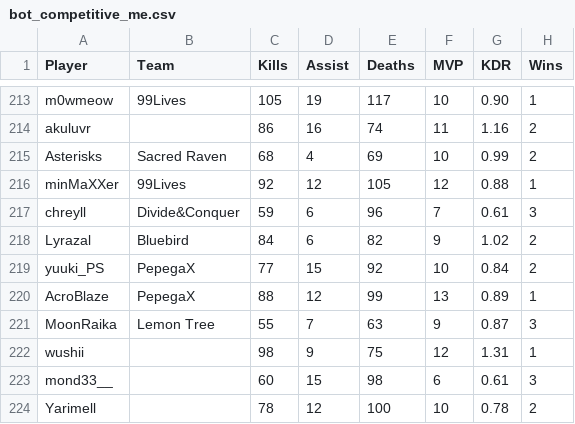
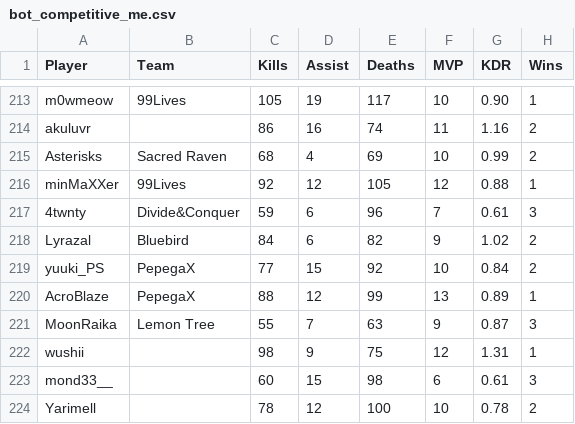
Before and after one commit to CGreyIce/bot-pro-league, a CSV file: data/bot_competitive_me.csv, drawn as a sheet; only a part is shown, gaps mark what is left out; the diff names each change by its address in the sheet, - before the commit and + after, or states it on an @@ line.

```diff
--- a/data/bot_competitive_me.csv
+++ b/data/bot_competitive_me.csv
-A217 (Player): chreyll
+A217 (Player): 4twnty
```
Also changed, not shown: data/bot_tourney_stats.csv, 8 other files.
